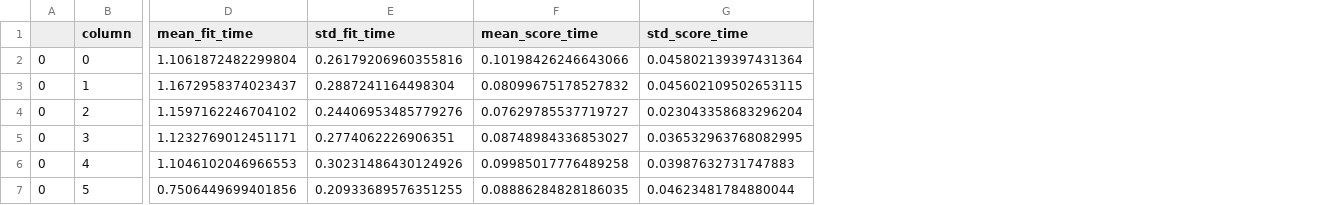
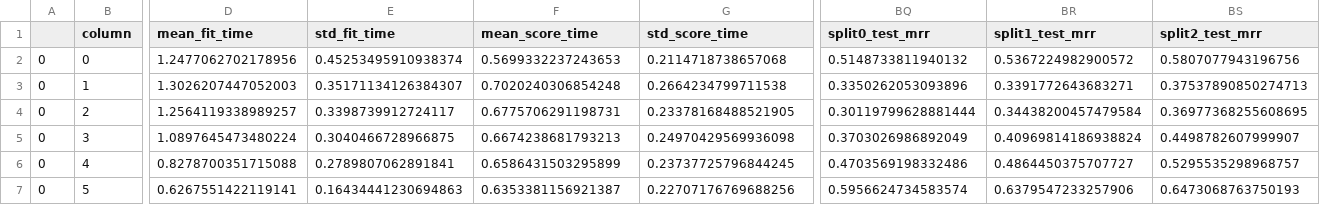
Before and after one commit to SrMouraSilva/RBM, a CSV file: experiments/evaluate_results/LogisticRegression-split_x_y_split_with_bag_of_words-{}.csv, drawn as a sheet; only a part is shown, gaps mark what is left out; the diff covers the shown part only; the diff names each change by its address in the sheet, - before the commit and + after, or states it on an @@ line.

```diff
--- a/experiments/evaluate_results/LogisticRegression-split_x_y_split_with_bag_of_words-{}.csv
+++ b/experiments/evaluate_results/LogisticRegression-split_x_y_split_with_bag_of_words-{}.csv
+column BQ (split0_test_mrr), rows 2-7: 0.5148733811940132 | 0.3350262053093896 | 0.30119799628881444 | 0.3703026986892049 | 0.4703569198332486 | 0.5956624734583574
+column BR (split1_test_mrr), rows 2-7: 0.5367224982900572 | 0.3391772643683271 | 0.34438200457479584 | 0.40969814186938824 | 0.4864450375707727 | 0.6379547233257906
+column BS (split2_test_mrr), rows 2-7: 0.5807077943196756 | 0.37537890850274713 | 0.36977368255608695 | 0.4498782607999907 | 0.5295535298968757 | 0.6473068763750193
-D2 (mean_fit_time): 1.1061872482299804
+D2 (mean_fit_time): 1.2477062702178956
-E2 (std_fit_time): 0.26179206960355816
+E2 (std_fit_time): 0.45253495910938374
-F2 (mean_score_time): 0.10198426246643066
+F2 (mean_score_time): 0.5699332237243653
-G2 (std_score_time): 0.045802139397431364
+G2 (std_score_time): 0.2114718738657068
-D3 (mean_fit_time): 1.1672958374023437
+D3 (mean_fit_time): 1.3026207447052003
-E3 (std_fit_time): 0.2887241164498304
+E3 (std_fit_time): 0.35171134126384307
-F3 (mean_score_time): 0.08099675178527832
+F3 (mean_score_time): 0.7020240306854248
-G3 (std_score_time): 0.045602109502653115
+G3 (std_score_time): 0.2664234799711538
-D4 (mean_fit_time): 1.1597162246704102
+D4 (mean_fit_time): 1.2564119338989257
-E4 (std_fit_time): 0.24406953485779276
+E4 (std_fit_time): 0.3398739912724117
-F4 (mean_score_time): 0.07629785537719727
+F4 (mean_score_time): 0.6775706291198731
-G4 (std_score_time): 0.023043358683296204
+G4 (std_score_time): 0.23378168488521905
-D5 (mean_fit_time): 1.1232769012451171
+D5 (mean_fit_time): 1.0897645473480224
-E5 (std_fit_time): 0.2774062226906351
+E5 (std_fit_time): 0.3040466728966875
-F5 (mean_score_time): 0.08748984336853027
+F5 (mean_score_time): 0.6674238681793213
-G5 (std_score_time): 0.036532963768082995
+G5 (std_score_time): 0.24970429569936098
-D6 (mean_fit_time): 1.1046102046966553
+D6 (mean_fit_time): 0.8278700351715088
-E6 (std_fit_time): 0.30231486430124926
+E6 (std_fit_time): 0.2789807062891841
-F6 (mean_score_time): 0.09985017776489258
+F6 (mean_score_time): 0.6586431503295899
-G6 (std_score_time): 0.03987632731747883
+G6 (std_score_time): 0.23737725796844245
-D7 (mean_fit_time): 0.7506449699401856
+D7 (mean_fit_time): 0.6267551422119141
-E7 (std_fit_time): 0.20933689576351255
+E7 (std_fit_time): 0.16434441230694863
-F7 (mean_score_time): 0.08886284828186035
+F7 (mean_score_time): 0.6353381156921387
-G7 (std_score_time): 0.04623481784880044
+G7 (std_score_time): 0.22707176769688256
```
Also changed, not shown: 12 added columns elsewhere in this file, experiments/evaluate_results/KNeighborsClassifier-split_x_y-{'n_neighbors': [1], 'algorithm': ['brute'], 'metric': ['hamming']}.csv, experiments/evaluate_results/LogisticRegression-split_x_y-{}.csv, 26 other files.
